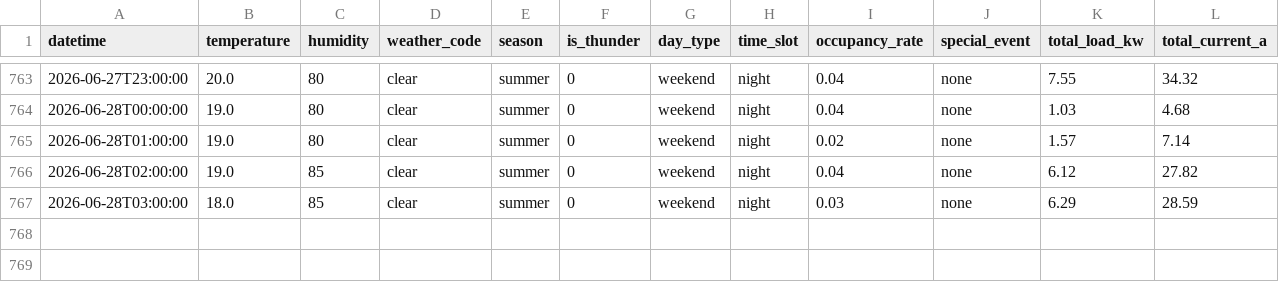
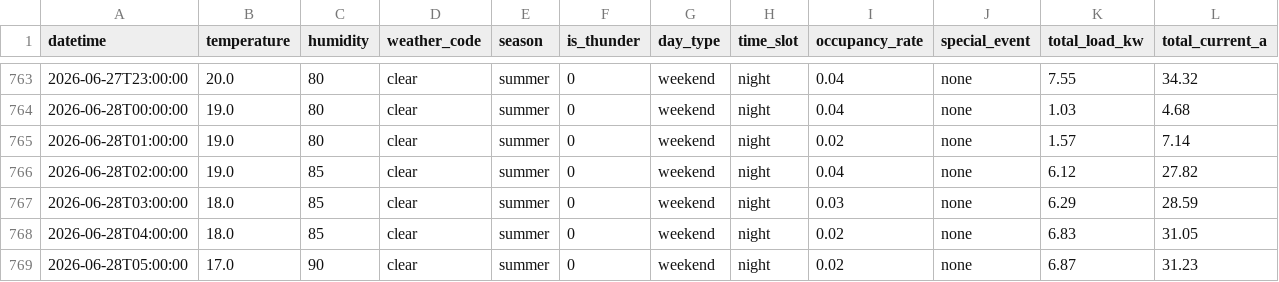
Before and after one commit to wnstjq813-web/smart-panel-data, a CSV file: data/panel_simulation.csv, drawn as a sheet; only a part is shown, gaps mark what is left out; rows hold the shown columns only; the diff names each change by its address in the sheet, - before the commit and + after, or states it on an @@ line.

Commit message:
[모니터] 2026-06-28 05:37 (2행 추가)

```diff
--- a/data/panel_simulation.csv
+++ b/data/panel_simulation.csv
+row 768: 2026-06-28T04:00:00 | 18.0 | 85 | clear | summer | 0 | weekend | night | 0.02 | none | 6.83 | 31.05
+row 769: 2026-06-28T05:00:00 | 17.0 | 90 | clear | summer | 0 | weekend | night | 0.02 | none | 6.87 | 31.23
```
